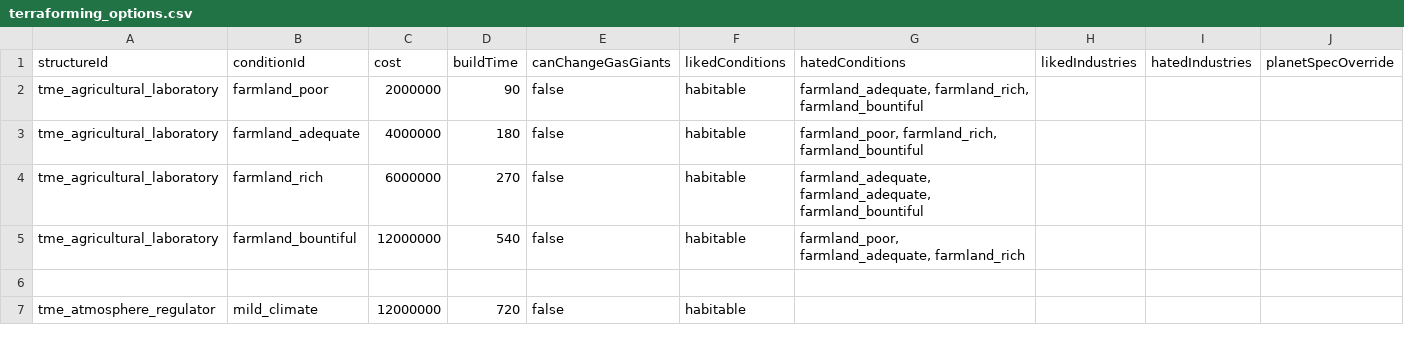
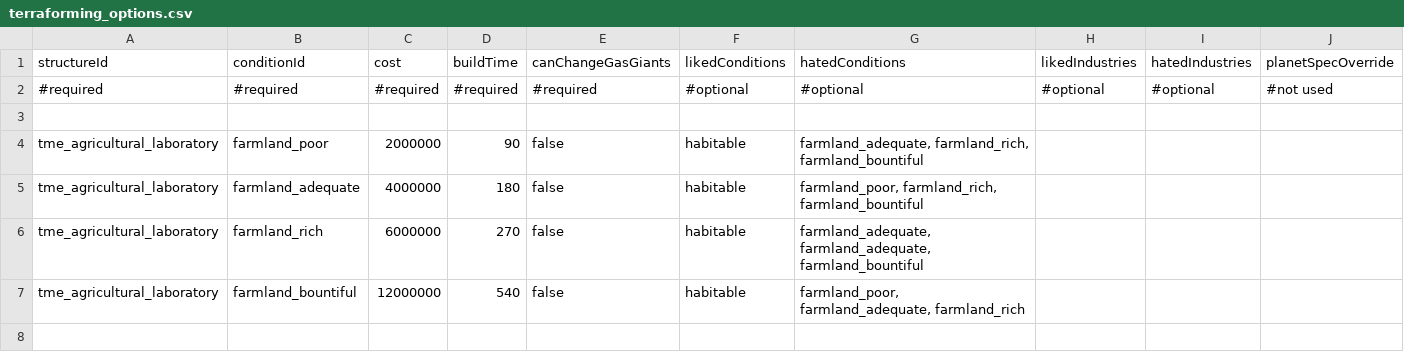
Before and after one commit to AudaxLudos/terraforming-made-easy, a CSV file: data/config/terraforming_options.csv, drawn as a sheet; only a part is shown; the shorter side is filled out with more unchanged rows.

Commit message:
Update TMEBaseIndustry to parse and check terraforming options Update megastructure_options.csv and terraforming_options.csv Rename TMEConditions to TMEIds Update construction grid can now construct entities from other mods

```diff
--- a/data/config/terraforming_options.csv
+++ b/data/config/terraforming_options.csv
@@ -1,2 +1,4 @@
 structureId,conditionId,cost,buildTime,canChangeGasGiants,likedConditions,hatedConditions,likedIndustries,hatedIndustries,planetSpecOverride
+#required,#required,#required,#required,#required,#optional,#optional,#optional,#optional,#not used
+,,,,,,,,,
 tme_agricultural_laboratory,farmland_poor,2000000,90,false,habitable,"farmland_adequate, farmland_rich, farmland_bountiful",,,
```
Also changed, not shown: 6 other files.
